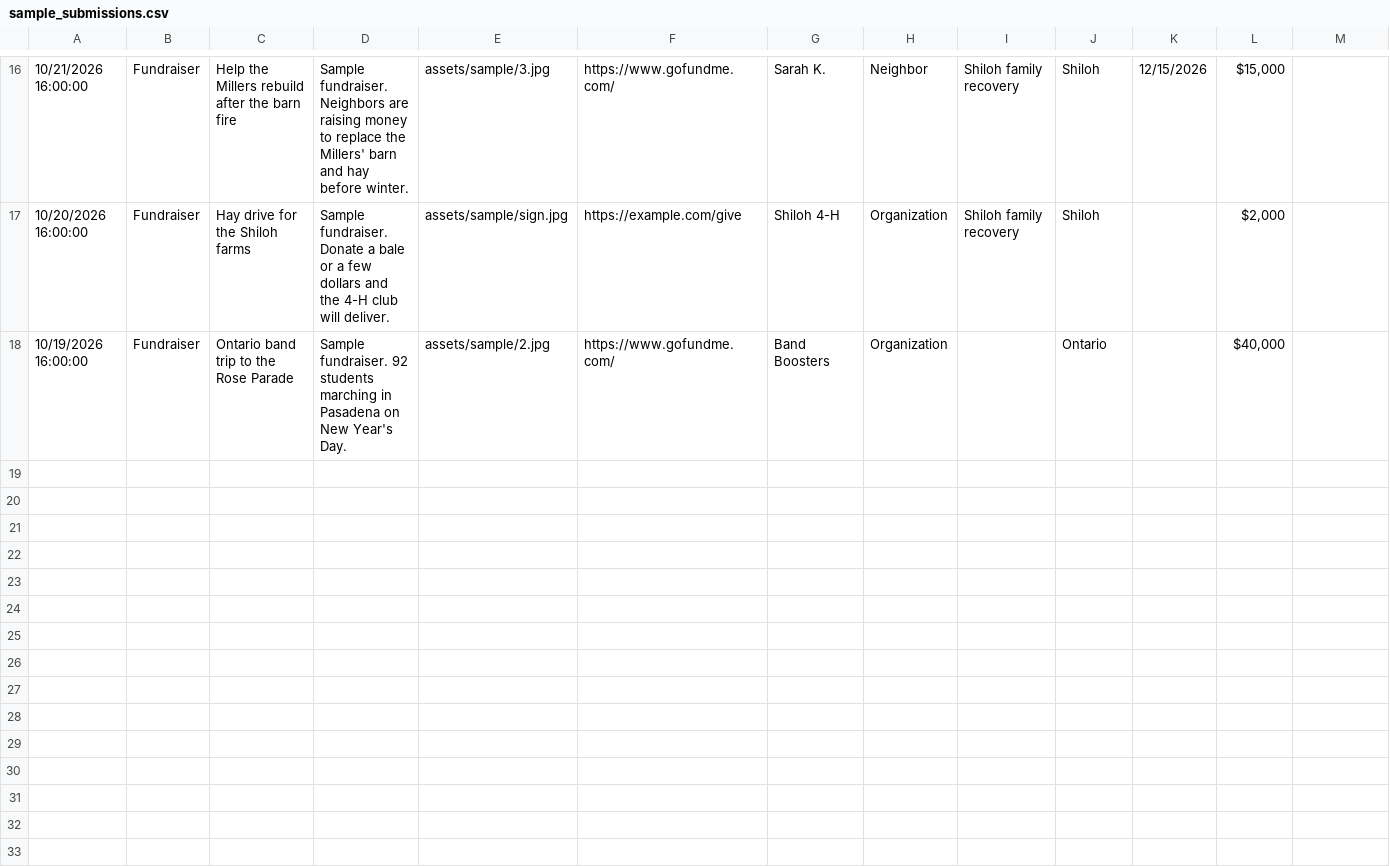
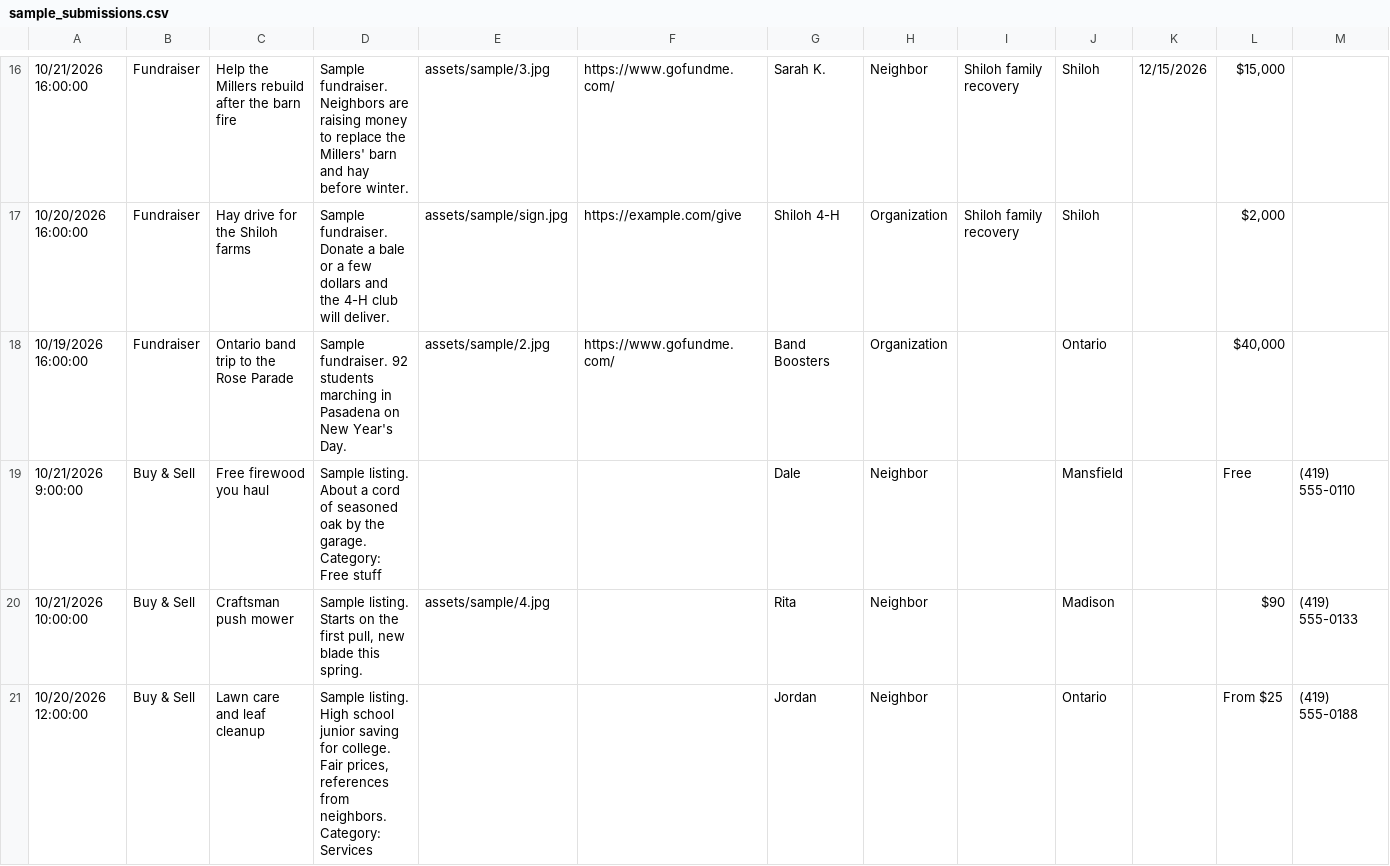
Before and after one commit to BashFromOhio/sunny-mansfield, a CSV file: sample_submissions.csv, drawn as a sheet; only a part is shown, gaps mark what is left out; ↵ is a line break in a cell; the diff names each change by its address in the sheet, - before the commit and + after, or states it on an @@ line.

```diff
--- a/sample_submissions.csv
+++ b/sample_submissions.csv
+row 19: 10/21/2026 9:00:00 | Buy & Sell | Free firewood you haul | Sample listing. About a cord of seasoned oak by the garage. ↵ Category: Free stuff |  |  | Dale | Neighbor |  | Mansfield |  | Free | (419) 555-0110
+row 20: 10/21/2026 10:00:00 | Buy & Sell | Craftsman push mower | Sample listing. Starts on the first pull, new blade this spring. | assets/sample/4.jpg |  | Rita | Neighbor |  | Madison |  | $90 | (419) 555-0133
+row 21: 10/20/2026 12:00:00 | Buy & Sell | Lawn care and leaf cleanup | Sample listing. High school junior saving for college. Fair prices, references from neighbors. ↵ Category: Services |  |  | Jordan | Neighbor |  | Ontario |  | From $25 | (419) 555-0188
```
Also changed, not shown: 1 other file.
